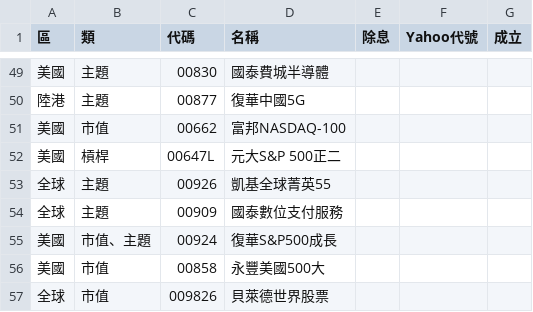
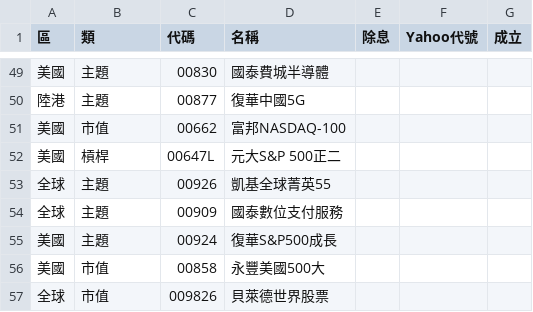
Before and after one commit to sunhome1220/etf-returns, a CSV file: stocks.csv, drawn as a sheet; only a part is shown, gaps mark what is left out.

```diff
--- a/stocks.csv
+++ b/stocks.csv
@@ -54,3 +54,3 @@
 全球,主題,00909,國泰數位支付服務,,,
-美國,市值、主題,00924,復華S&P500成長,,,
+美國,主題,00924,復華S&P500成長,,,
 美國,市值,00858,永豐美國500大,,,
```
Also changed, not shown: 6 other files.
